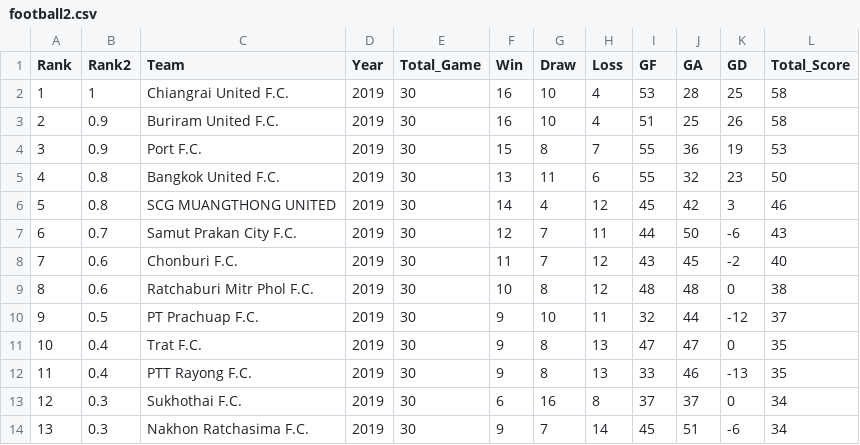
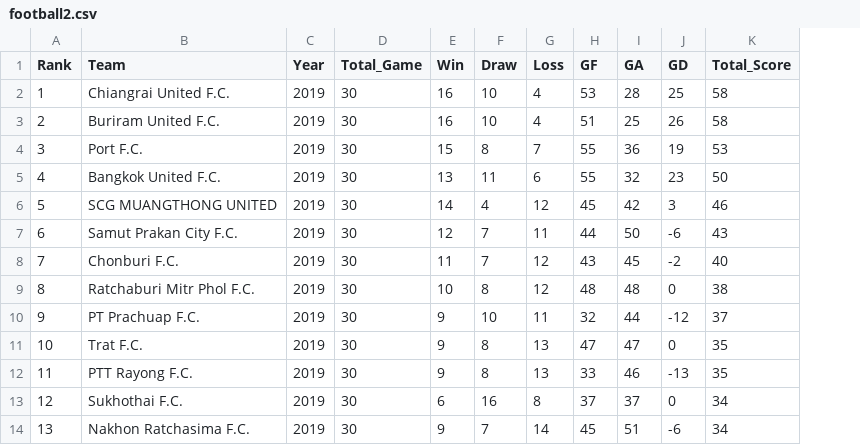
Before and after one commit to fahpedd/ped, a CSV file: football2.csv, drawn as a sheet; only a part is shown; the diff names each change by its address in the sheet, - before the commit and + after, or states it on an @@ line.

```diff
--- a/football2.csv
+++ b/football2.csv
-column B (Rank2), rows 2-14: 1 | 0.9 | 0.9 | 0.8 | 0.8 | 0.7 | 0.6 | 0.6 | 0.5 | 0.4 | 0.4 | 0.3 | 0.3
```
Also changed, not shown: pre_football.csv.
